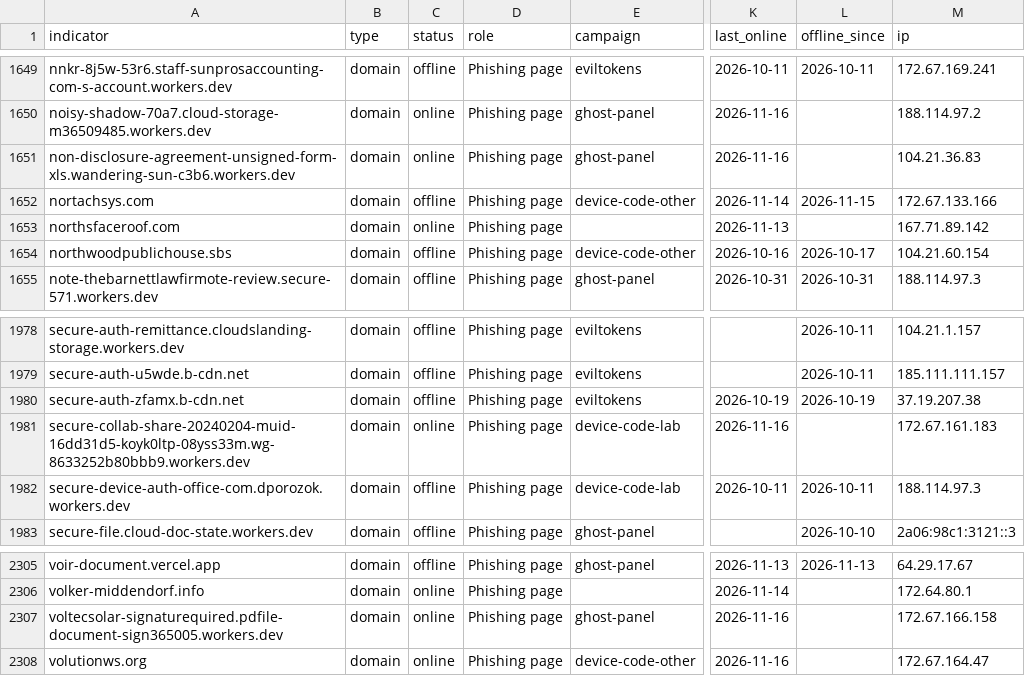
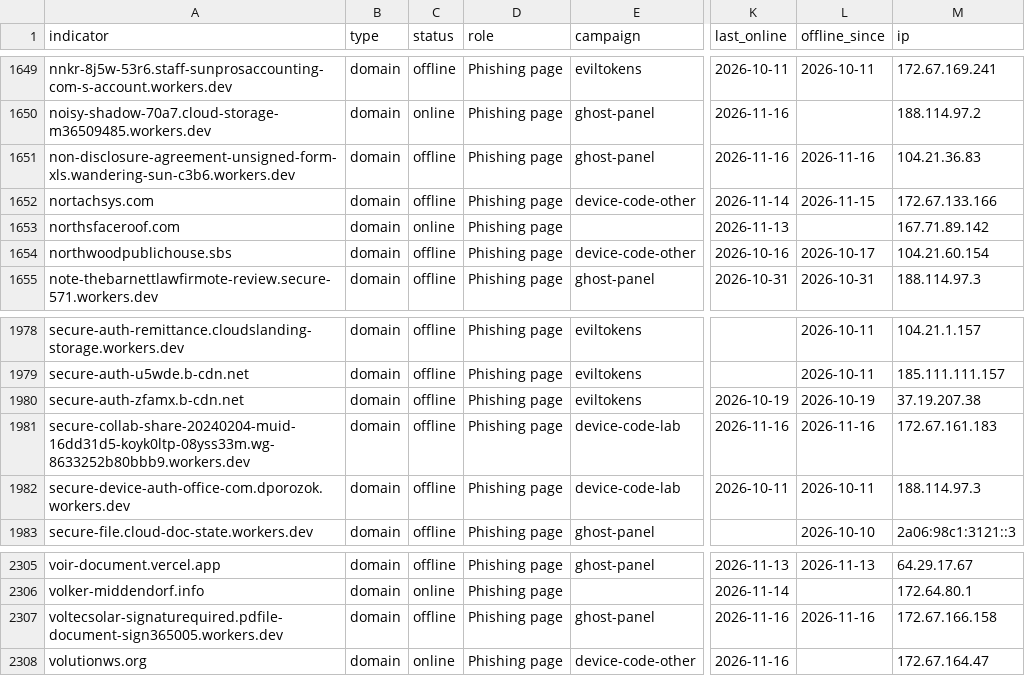
Before and after one commit to newtonpaul-hunting/Phish_Sight_IOCs, a CSV file: device-code-phishing/indicators.csv, drawn as a sheet; only a part is shown, gaps mark what is left out; the diff names each change by its address in the sheet, - before the commit and + after, or states it on an @@ line.

Commit message:
Update IOCs (11,322 indicators, 201 payloads)

```diff
--- a/device-code-phishing/indicators.csv
+++ b/device-code-phishing/indicators.csv
-C1651 (status): online
+C1651 (status): offline
-L1651 (offline_since): (empty)
+L1651 (offline_since): 2026-11-16
-C1981 (status): online
+C1981 (status): offline
-L1981 (offline_since): (empty)
+L1981 (offline_since): 2026-11-16
-C2307 (status): online
+C2307 (status): offline
-L2307 (offline_since): (empty)
+L2307 (offline_since): 2026-11-16
```
Also changed, not shown: credential-phishing/indicators.csv, malware/indicators.csv, 14 other files.
